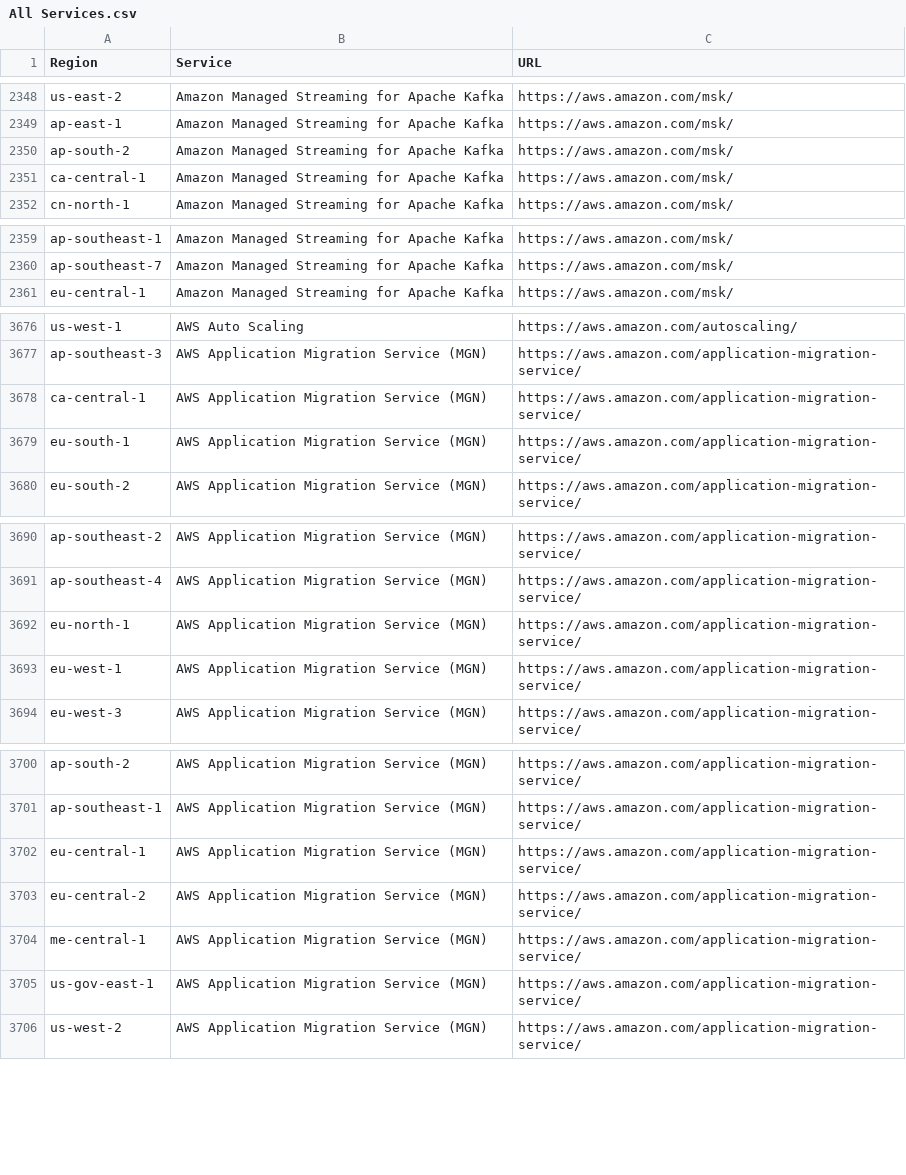
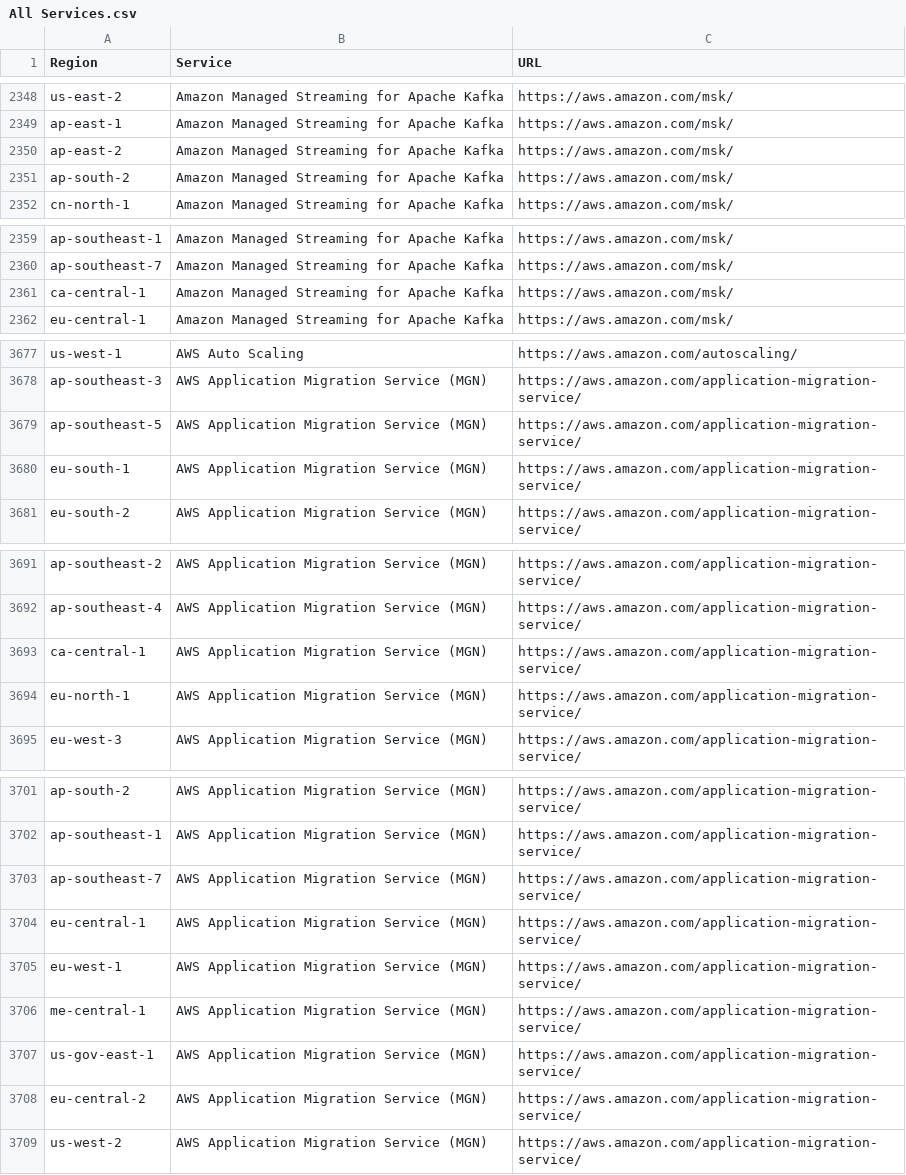
Before and after one commit to data-node/ActionWFTest, a CSV file: All Services.csv, drawn as a sheet; only a part is shown, gaps mark what is left out.

```diff
--- a/All Services.csv
+++ b/All Services.csv
@@ -2349,4 +2349,4 @@ us-east-2,Amazon Managed Streaming for Apache Kafka,https://aws.amazon.com/msk/
 ap-east-1,Amazon Managed Streaming for Apache Kafka,https://aws.amazon.com/msk/
+ap-east-2,Amazon Managed Streaming for Apache Kafka,https://aws.amazon.com/msk/
 ap-south-2,Amazon Managed Streaming for Apache Kafka,https://aws.amazon.com/msk/
-ca-central-1,Amazon Managed Streaming for Apache Kafka,https://aws.amazon.com/msk/
 cn-north-1,Amazon Managed Streaming for Apache Kafka,https://aws.amazon.com/msk/
@@ -2360,2 +2360,3 @@ ap-southeast-1,Amazon Managed Streaming for Apache Kafka,https://aws.amazon.com/
 ap-southeast-7,Amazon Managed Streaming for Apache Kafka,https://aws.amazon.com/msk/
+ca-central-1,Amazon Managed Streaming for Apache Kafka,https://aws.amazon.com/msk/
 eu-central-1,Amazon Managed Streaming for Apache Kafka,https://aws.amazon.com/msk/
@@ -3677,3 +3678,3 @@ us-west-1,AWS Auto Scaling,https://aws.amazon.com/autoscaling/
 ap-southeast-3,AWS Application Migration Service (MGN),https://aws.amazon.com/application-migration-service/
-ca-central-1,AWS Application Migration Service (MGN),https://aws.amazon.com/application-migration-service/
+ap-southeast-5,AWS Application Migration Service (MGN),https://aws.amazon.com/application-migration-service/
 eu-south-1,AWS Application Migration Service (MGN),https://aws.amazon.com/application-migration-service/
@@ -3691,4 +3692,4 @@ ap-southeast-2,AWS Application Migration Service (MGN),https://aws.amazon.com/ap
 ap-southeast-4,AWS Application Migration Service (MGN),https://aws.amazon.com/application-migration-service/
+ca-central-1,AWS Application Migration Service (MGN),https://aws.amazon.com/application-migration-service/
 eu-north-1,AWS Application Migration Service (MGN),https://aws.amazon.com/application-migration-service/
-eu-west-1,AWS Application Migration Service (MGN),https://aws.amazon.com/application-migration-service/
 eu-west-3,AWS Application Migration Service (MGN),https://aws.amazon.com/application-migration-service/
@@ -3701,6 +3702,8 @@ ap-south-2,AWS Application Migration Service (MGN),https://aws.amazon.com/applic
 ap-southeast-1,AWS Application Migration Service (MGN),https://aws.amazon.com/application-migration-service/
+ap-southeast-7,AWS Application Migration Service (MGN),https://aws.amazon.com/application-migration-service/
 eu-central-1,AWS Application Migration Service (MGN),https://aws.amazon.com/application-migration-service/
-eu-central-2,AWS Application Migration Service (MGN),https://aws.amazon.com/application-migration-service/
+eu-west-1,AWS Application Migration Service (MGN),https://aws.amazon.com/application-migration-service/
 me-central-1,AWS Application Migration Service (MGN),https://aws.amazon.com/application-migration-service/
 us-gov-east-1,AWS Application Migration Service (MGN),https://aws.amazon.com/application-migration-service/
+eu-central-2,AWS Application Migration Service (MGN),https://aws.amazon.com/application-migration-service/
 us-west-2,AWS Application Migration Service (MGN),https://aws.amazon.com/application-migration-service/
```
Also changed, not shown: Common Services.csv, us-east-1.csv, 3 other files.
